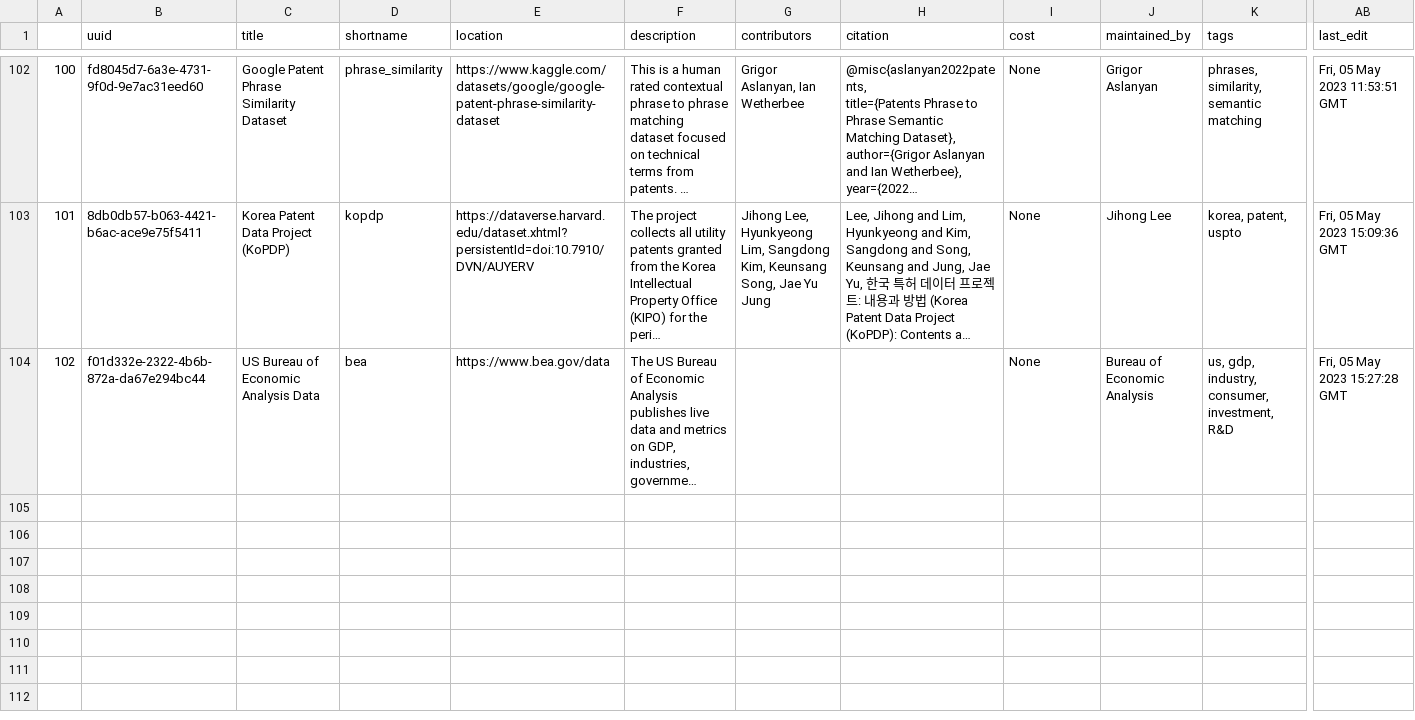
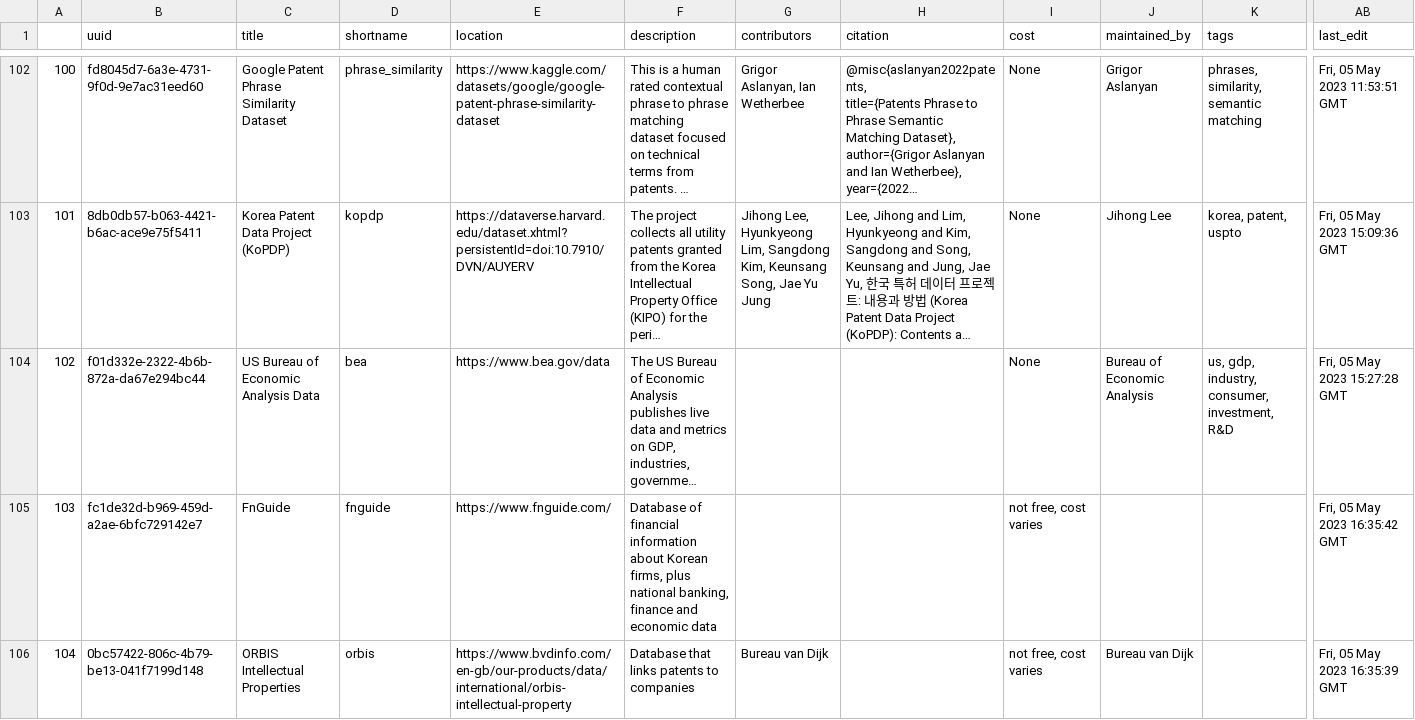
Before and after one commit to Innovation-Information-Initiative/Open-Innovation-Dataset-Index, a CSV file: index_archive/Open_Innovation_Datasets.csv, drawn as a sheet; only a part is shown, gaps mark what is left out; long unchanged cells end in …; rows hold the shown columns only; the diff covers the shown part only; the diff names each change by its address in the sheet, - before the commit and + after, or states it on an @@ line.

```diff
--- a/index_archive/Open_Innovation_Datasets.csv
+++ b/index_archive/Open_Innovation_Datasets.csv
+row 105: 103 | fc1de32d-b969-459d-a2ae-6bfc729142e7 | FnGuide | fnguide | https://www.fnguide.com/ | Database of financial information about Korean firms, plus national banking, finance and economic data |  |  | not free, cost varies |  |  | Fri, 05 May 2023 16:35:42 GMT
+row 106: 104 | 0bc57422-806c-4b79-be13-041f7199d148 | ORBIS Intellectual Properties | orbis | https://www.bvdinfo.com/en-gb/our-products/data/international/orbis-intellectual-property | Database that links patents to companies | Bureau van Dijk |  | not free, cost varies | Bureau van Dijk |  | Fri, 05 May 2023 16:35:39 GMT
```
Also changed, not shown: 1 added row and 3 edited cells elsewhere in this file, 7 other files.
